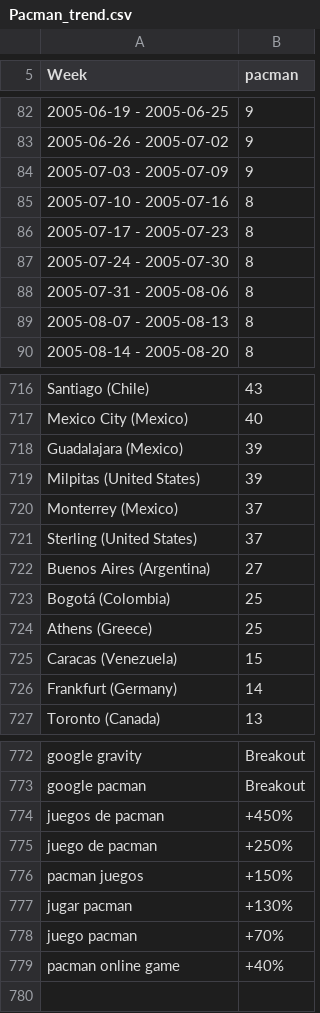
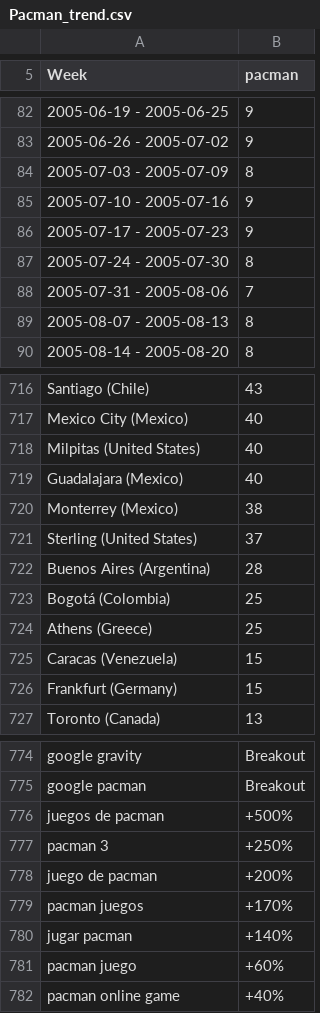
Before and after one commit to Anthonymcqueen21/github-viz, a CSV file: data_mining/scripts(webapp_version)/GoogleTrendsData/Pacman/Pacman_trend.csv, drawn as a sheet; only a part is shown, gaps mark what is left out; the diff covers the shown part only.

```diff
--- a/data_mining/scripts(webapp_version)/GoogleTrendsData/Pacman/Pacman_trend.csv
+++ b/data_mining/scripts(webapp_version)/GoogleTrendsData/Pacman/Pacman_trend.csv
@@ -83,7 +83,7 @@ Week,pacman
 2005-06-26 - 2005-07-02,9
-2005-07-03 - 2005-07-09,9
-2005-07-10 - 2005-07-16,8
-2005-07-17 - 2005-07-23,8
+2005-07-03 - 2005-07-09,8
+2005-07-10 - 2005-07-16,9
+2005-07-17 - 2005-07-23,9
 2005-07-24 - 2005-07-30,8
-2005-07-31 - 2005-08-06,8
+2005-07-31 - 2005-08-06,7
 2005-08-07 - 2005-08-13,8
@@ -717,7 +717,7 @@ Santiago (Chile),43
 Mexico City (Mexico),40
-Guadalajara (Mexico),39
-Milpitas (United States),39
-Monterrey (Mexico),37
+Milpitas (United States),40
+Guadalajara (Mexico),40
+Monterrey (Mexico),38
 Sterling (United States),37
-Buenos Aires (Argentina),27
+Buenos Aires (Argentina),28
 Bogotá (Colombia),25
@@ -725,3 +725,3 @@ Athens (Greece),25
 Caracas (Venezuela),15
-Frankfurt (Germany),14
+Frankfurt (Germany),15
 Toronto (Canada),13
@@ -773,7 +775,8 @@ google gravity,Breakout
 google pacman,Breakout
-juegos de pacman,+450%
-juego de pacman,+250%
-pacman juegos,+150%
-jugar pacman,+130%
-juego pacman,+70%
+juegos de pacman,+500%
+pacman 3,+250%
+juego de pacman,+200%
+pacman juegos,+170%
+jugar pacman,+140%
+pacman juego,+60%
 pacman online game,+40%
```
Also changed, not shown: 2 added rows, 7 moved rows and 68 edited cells elsewhere in this file, data_mining/scripts(webapp_version)/GoogleTrendsData/Pacman/Pacman_trend_cleaned.csv, data_mining/scripts(webapp_version)/GoogleTrendsData/pacman/pacman_trend.csv, 2 other files.
